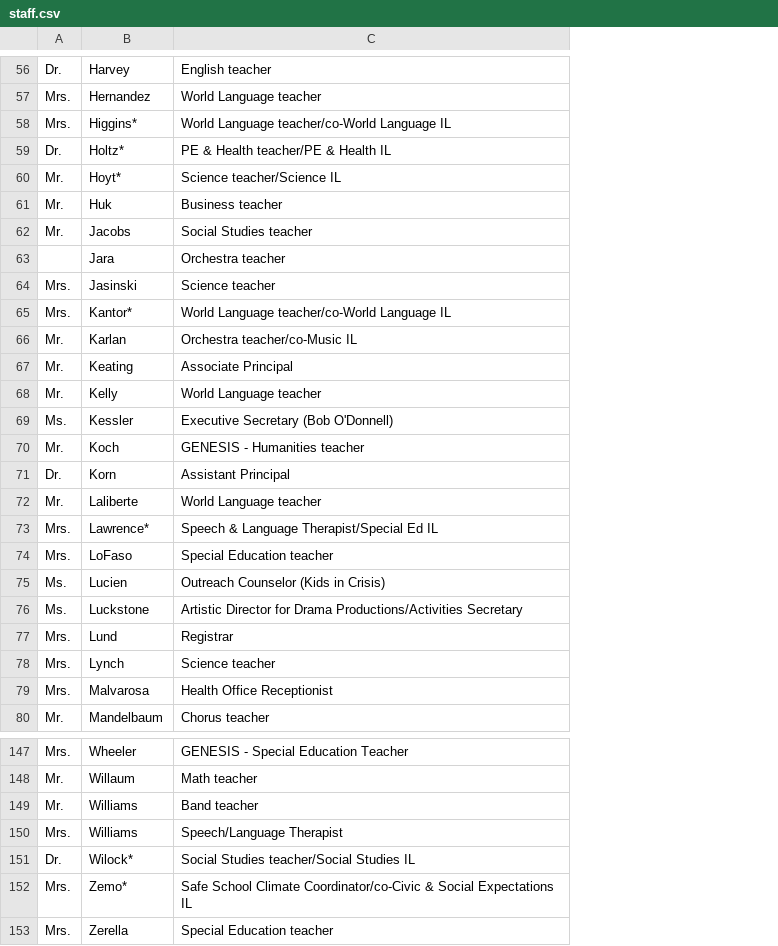
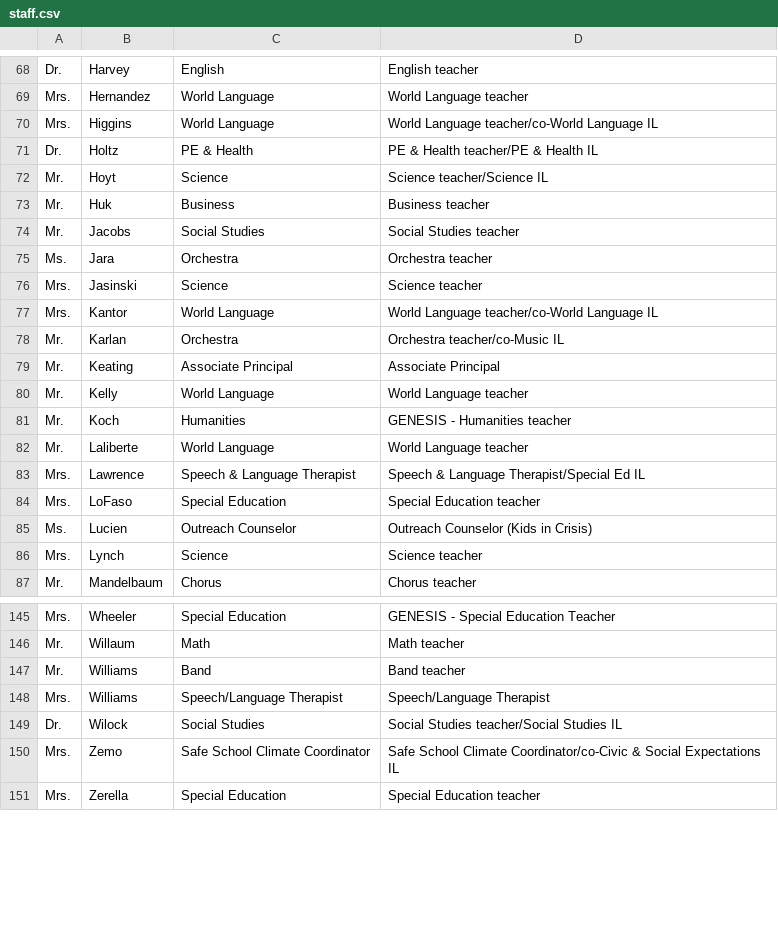
Before and after one commit to TotalSimplicity/TAWAutoGenSvg, a CSV file: staff.csv, drawn as a sheet; only a part is shown, gaps mark what is left out; removed rows and columns are numbered as before the commit, all else as after; the diff covers the shown part only; the diff names each change by its address in the sheet, - before the commit and + after, or states it on an @@ line.

```diff
--- a/staff.csv
+++ b/staff.csv
+column C, rows 68-87: English | World Language | World Language | PE & Health | Science | Business | Social Studies | Orchestra | Science | World Language | Orchestra | Associate Principal | World Language | Humanities | World Language | Speech & Language Therapist | Special Education | Outreach Counselor | Science | Chorus; rows 145-151: Special Education | Math | Band | Speech/Language Therapist | Social Studies | Safe School Climate Coordinator | Special Education
-B70: Higgins*
+B70: Higgins
-B71: Holtz*
+B71: Holtz
-B72: Hoyt*
+B72: Hoyt
-A75: (empty)
+A75: Ms.
-B77: Kantor*
+B77: Kantor
@@ row 69 moved to row 4: Ms. @@
-row 71: Dr. | Korn | Assistant Principal
-B83: Lawrence*
+B83: Lawrence
@@ row 76 moved to row 5: Ms. @@
@@ row 77 moved to row 6: Mrs. @@
@@ row 79 moved to row 7: Mrs. @@
-B149: Wilock*
+B149: Wilock
-B150: Zemo*
+B150: Zemo
```
Also changed, not shown: 1 removed row, 11 moved rows and 10 edited cells elsewhere in this file, 25 other files.
